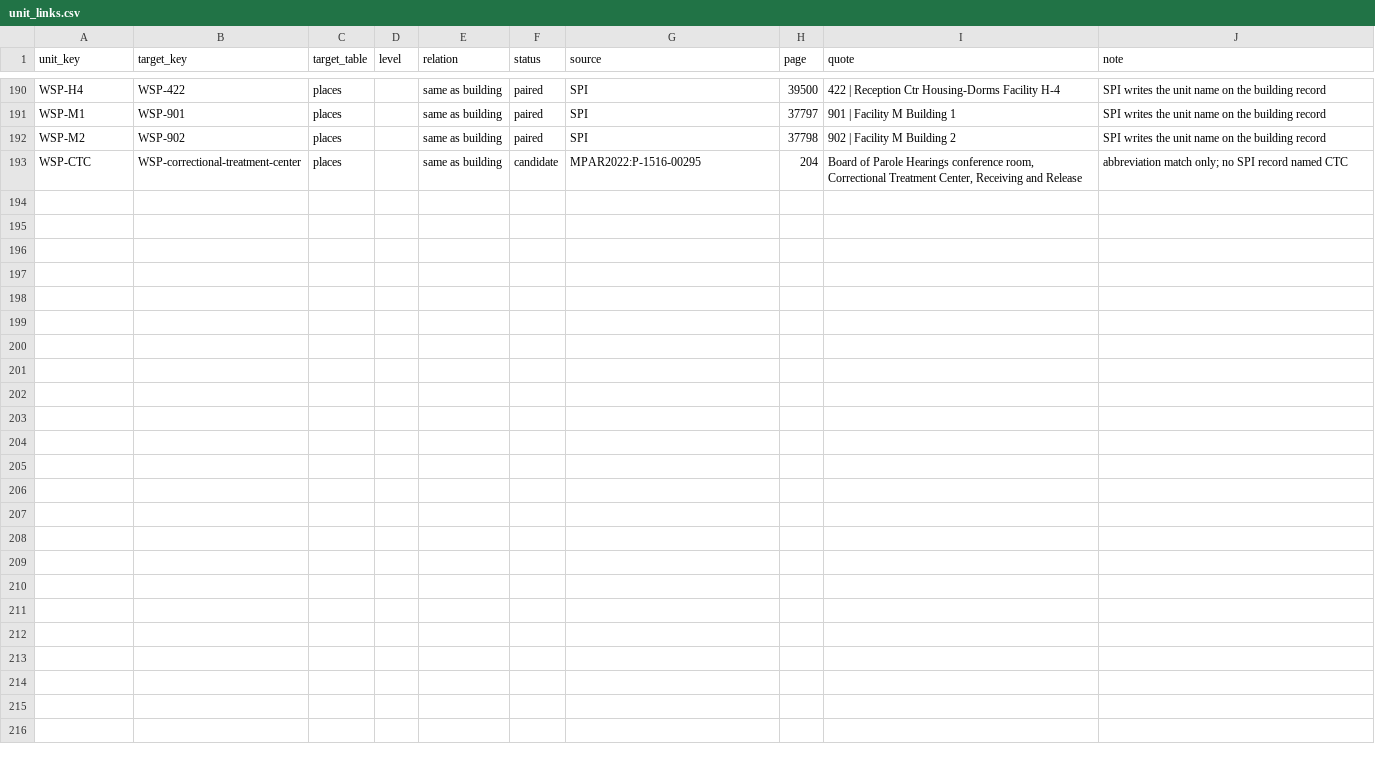
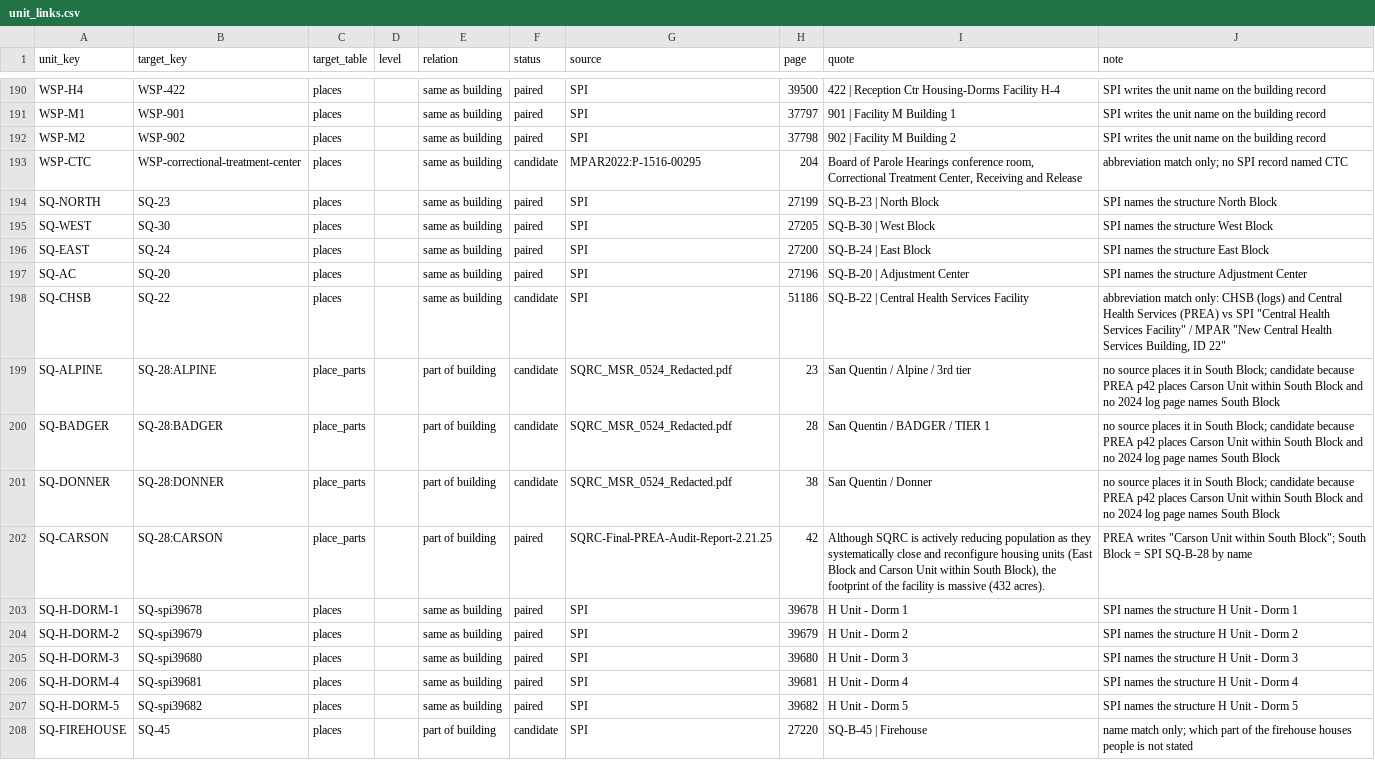
Before and after one commit to mbecica/cdcr_facility_data, a CSV file: crosswalk/unit_links.csv, drawn as a sheet; only a part is shown, gaps mark what is left out; the diff names each change by its address in the sheet, - before the commit and + after, or states it on an @@ line.

```diff
--- a/crosswalk/unit_links.csv
+++ b/crosswalk/unit_links.csv
+row 194: SQ-NORTH | SQ-23 | places |  | same as building | paired | SPI | 27199 | SQ-B-23 | North Block | SPI names the structure North Block
+row 195: SQ-WEST | SQ-30 | places |  | same as building | paired | SPI | 27205 | SQ-B-30 | West Block | SPI names the structure West Block
+row 196: SQ-EAST | SQ-24 | places |  | same as building | paired | SPI | 27200 | SQ-B-24 | East Block | SPI names the structure East Block
+row 197: SQ-AC | SQ-20 | places |  | same as building | paired | SPI | 27196 | SQ-B-20 | Adjustment Center | SPI names the structure Adjustment Center
+row 198: SQ-CHSB | SQ-22 | places |  | same as building | candidate | SPI | 51186 | SQ-B-22 | Central Health Services Facility | abbreviation match only: CHSB (logs) and Central Health Services (PREA) vs SPI "Central Health Services Facility" / MPAR "New Central Health Services Building, ID 22"
+row 199: SQ-ALPINE | SQ-28:ALPINE | place_parts |  | part of building | candidate | SQRC_MSR_0524_Redacted.pdf | 23 | San Quentin / Alpine / 3rd tier | no source places it in South Block; candidate because PREA p42 places Carson Unit within South Block and no 2024 log page names South Block
+row 200: SQ-BADGER | SQ-28:BADGER | place_parts |  | part of building | candidate | SQRC_MSR_0524_Redacted.pdf | 28 | San Quentin / BADGER / TIER 1 | no source places it in South Block; candidate because PREA p42 places Carson Unit within South Block and no 2024 log page names South Block
+row 201: SQ-DONNER | SQ-28:DONNER | place_parts |  | part of building | candidate | SQRC_MSR_0524_Redacted.pdf | 38 | San Quentin / Donner | no source places it in South Block; candidate because PREA p42 places Carson Unit within South Block and no 2024 log page names South Block
+row 202: SQ-CARSON | SQ-28:CARSON | place_parts |  | part of building | paired | SQRC-Final-PREA-Audit-Report-2.21.25 | 42 | Although SQRC is actively reducing population as they systematically close and reconfigure housing units (East Block and Carson Unit within South Block), the footprint of the facility is massive (432 acres). | PREA writes "Carson Unit within South Block"; South Block = SPI SQ-B-28 by name
+row 203: SQ-H-DORM-1 | SQ-spi39678 | places |  | same as building | paired | SPI | 39678 | H Unit - Dorm 1 | SPI names the structure H Unit - Dorm 1
+row 204: SQ-H-DORM-2 | SQ-spi39679 | places |  | same as building | paired | SPI | 39679 | H Unit - Dorm 2 | SPI names the structure H Unit - Dorm 2
+row 205: SQ-H-DORM-3 | SQ-spi39680 | places |  | same as building | paired | SPI | 39680 | H Unit - Dorm 3 | SPI names the structure H Unit - Dorm 3
+row 206: SQ-H-DORM-4 | SQ-spi39681 | places |  | same as building | paired | SPI | 39681 | H Unit - Dorm 4 | SPI names the structure H Unit - Dorm 4
+row 207: SQ-H-DORM-5 | SQ-spi39682 | places |  | same as building | paired | SPI | 39682 | H Unit - Dorm 5 | SPI names the structure H Unit - Dorm 5
+row 208: SQ-FIREHOUSE | SQ-45 | places |  | part of building | candidate | SPI | 27220 | SQ-B-45 | Firehouse | name match only; which part of the firehouse houses people is not stated
```
Also changed, not shown: crosswalk/facilities.csv, crosswalk/place_parts.csv, 1 other file.
